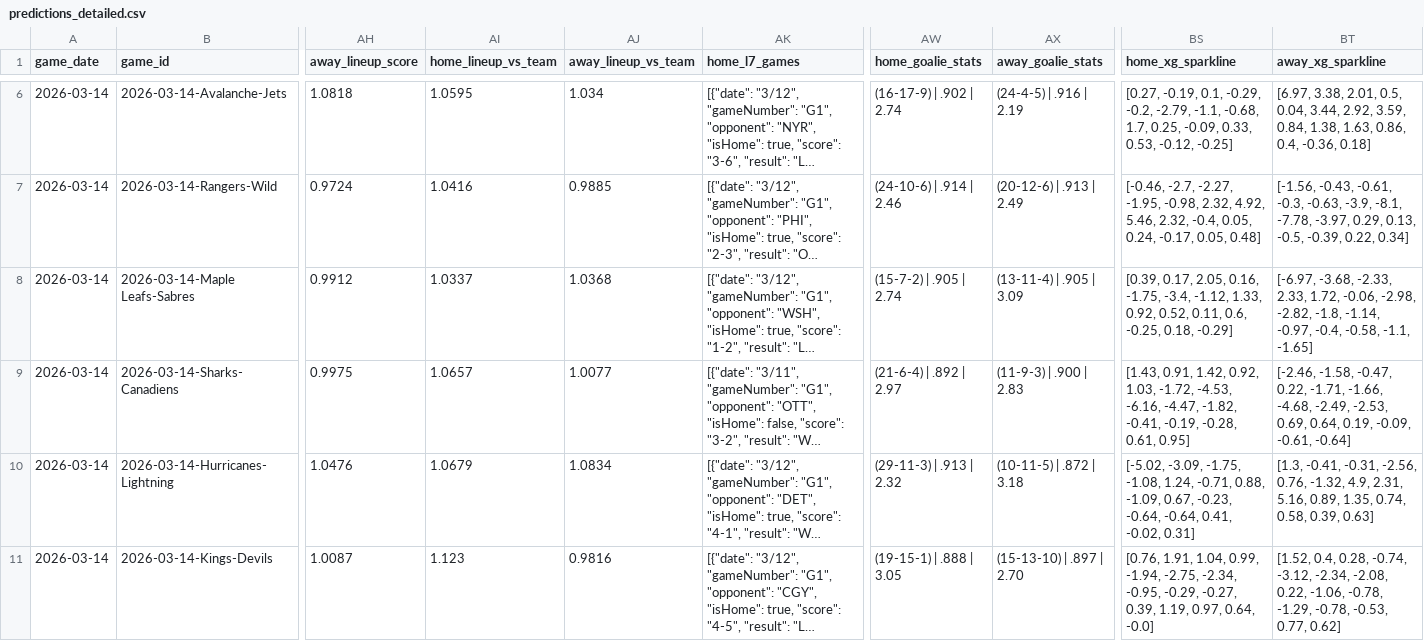
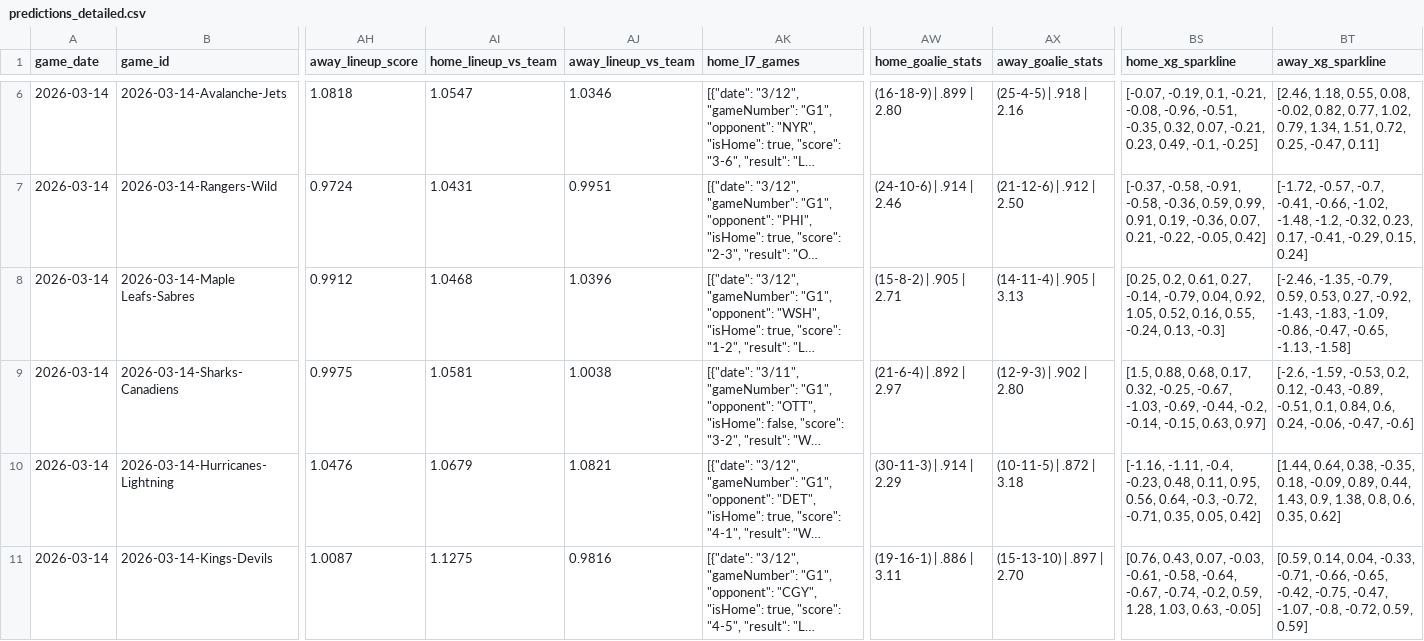
Before and after one commit to alexgarrison2/axiom, a CSV file: public/data/predictions_detailed.csv, drawn as a sheet; only a part is shown, gaps mark what is left out; long unchanged cells end in …; the diff covers the shown part only; the diff names each change by its address in the sheet, - before the commit and + after, or states it on an @@ line.

```diff
--- a/public/data/predictions_detailed.csv
+++ b/public/data/predictions_detailed.csv
-AI6 (home_lineup_vs_team): 1.0595
+AI6 (home_lineup_vs_team): 1.0547
-AJ6 (away_lineup_vs_team): 1.034
+AJ6 (away_lineup_vs_team): 1.0346
-AW6 (home_goalie_stats): (16-17-9) | .902 | 2.74
+AW6 (home_goalie_stats): (16-18-9) | .899 | 2.80
-AX6 (away_goalie_stats): (24-4-5) | .916 | 2.19
+AX6 (away_goalie_stats): (25-4-5) | .918 | 2.16
-BS6 (home_xg_sparkline): [0.27, -0.19, 0.1, -0.29, -0.2, -2.79, -1.1, -0.68, 1.7, 0.25, -0.09, 0.33, 0.53, -0.12, -0.25]
+BS6 (home_xg_sparkline): [-0.07, -0.19, 0.1, -0.21, -0.08, -0.96, -0.51, -0.35, 0.32, 0.07, -0.21, 0.23, 0.49, -0.1, -0.25]
-BT6 (away_xg_sparkline): [6.97, 3.38, 2.01, 0.5, 0.04, 3.44, 2.92, 3.59, 0.84, 1.38, 1.63, 0.86, 0.4, -0.36, 0.18]
+BT6 (away_xg_sparkline): [2.46, 1.18, 0.55, 0.08, -0.02, 0.82, 0.77, 1.02, 0.79, 1.34, 1.51, 0.72, 0.25, -0.47, 0.11]
-AI7 (home_lineup_vs_team): 1.0416
+AI7 (home_lineup_vs_team): 1.0431
-AJ7 (away_lineup_vs_team): 0.9885
+AJ7 (away_lineup_vs_team): 0.9951
-AX7 (away_goalie_stats): (20-12-6) | .913 | 2.49
+AX7 (away_goalie_stats): (21-12-6) | .912 | 2.50
-BS7 (home_xg_sparkline): [-0.46, -2.7, -2.27, -1.95, -0.98, 2.32, 4.92, 5.46, 2.32, -0.4, 0.05, 0.24, -0.17, 0.05, 0.48]
+BS7 (home_xg_sparkline): [-0.37, -0.58, -0.91, -0.58, -0.36, 0.59, 0.99, 0.91, 0.19, -0.36, 0.07, 0.21, -0.22, -0.05, 0.42]
-BT7 (away_xg_sparkline): [-1.56, -0.43, -0.61, -0.3, -0.63, -3.9, -8.1, -7.78, -3.97, 0.29, 0.13, -0.5, -0.39, 0.22, 0.34]
+BT7 (away_xg_sparkline): [-1.72, -0.57, -0.7, -0.41, -0.66, -1.02, -1.48, -1.2, -0.32, 0.23, 0.17, -0.41, -0.29, 0.15, 0.24]
-AI8 (home_lineup_vs_team): 1.0337
+AI8 (home_lineup_vs_team): 1.0468
-AJ8 (away_lineup_vs_team): 1.0368
+AJ8 (away_lineup_vs_team): 1.0396
-AW8 (home_goalie_stats): (15-7-2) | .905 | 2.74
+AW8 (home_goalie_stats): (15-8-2) | .905 | 2.71
-AX8 (away_goalie_stats): (13-11-4) | .905 | 3.09
+AX8 (away_goalie_stats): (14-11-4) | .905 | 3.13
-BS8 (home_xg_sparkline): [0.39, 0.17, 2.05, 0.16, -1.75, -3.4, -1.12, 1.33, 0.92, 0.52, 0.11, 0.6, -0.25, 0.18, -0.29]
+BS8 (home_xg_sparkline): [0.25, 0.2, 0.61, 0.27, -0.14, -0.79, 0.04, 0.92, 1.05, 0.52, 0.16, 0.55, -0.24, 0.13, -0.3]
-BT8 (away_xg_sparkline): [-6.97, -3.68, -2.33, 2.33, 1.72, -0.06, -2.98, -2.82, -1.8, -1.14, -0.97, -0.4, -0.58, -1.1, -1.65]
+BT8 (away_xg_sparkline): [-2.46, -1.35, -0.79, 0.59, 0.53, 0.27, -0.92, -1.43, -1.83, -1.09, -0.86, -0.47, -0.65, -1.13, -1.58]
-AI9 (home_lineup_vs_team): 1.0657
+AI9 (home_lineup_vs_team): 1.0581
-AJ9 (away_lineup_vs_team): 1.0077
+AJ9 (away_lineup_vs_team): 1.0038
-AX9 (away_goalie_stats): (11-9-3) | .900 | 2.83
+AX9 (away_goalie_stats): (12-9-3) | .902 | 2.80
-BS9 (home_xg_sparkline): [1.43, 0.91, 1.42, 0.92, 1.03, -1.72, -4.53, -6.16, -4.47, -1.82, -0.41, -0.19, -0.28, 0.61, 0.95]
+BS9 (home_xg_sparkline): [1.5, 0.88, 0.68, 0.17, 0.32, -0.25, -0.67, -1.03, -0.69, -0.44, -0.2, -0.14, -0.15, 0.63, 0.97]
-BT9 (away_xg_sparkline): [-2.46, -1.58, -0.47, 0.22, -1.71, -1.66, -4.68, -2.49, -2.53, 0.69, 0.64, 0.19, -0.09, -0.61, -0.64]
+BT9 (away_xg_sparkline): [-2.6, -1.59, -0.53, 0.2, 0.12, -0.43, -0.89, -0.51, 0.1, 0.84, 0.6, 0.24, -0.06, -0.47, -0.6]
-AJ10 (away_lineup_vs_team): 1.0834
+AJ10 (away_lineup_vs_team): 1.0821
-AW10 (home_goalie_stats): (29-11-3) | .913 | 2.32
+AW10 (home_goalie_stats): (30-11-3) | .914 | 2.29
-BS10 (home_xg_sparkline): [-5.02, -3.09, -1.75, -1.08, 1.24, -0.71, 0.88, -1.09, 0.67, -0.23, -0.64, -0.64, 0.41, -0.02, 0.31]
+BS10 (home_xg_sparkline): [-1.16, -1.11, -0.4, -0.23, 0.48, 0.11, 0.95, 0.56, 0.64, -0.3, -0.72, -0.71, 0.35, 0.05, 0.42]
-BT10 (away_xg_sparkline): [1.3, -0.41, -0.31, -2.56, 0.76, -1.32, 4.9, 2.31, 5.16, 0.89, 1.35, 0.74, 0.58, 0.39, 0.63]
+BT10 (away_xg_sparkline): [1.44, 0.64, 0.38, -0.35, 0.18, -0.09, 0.89, 0.44, 1.43, 0.9, 1.38, 0.8, 0.6, 0.35, 0.62]
-AI11 (home_lineup_vs_team): 1.123
+AI11 (home_lineup_vs_team): 1.1275
-AW11 (home_goalie_stats): (19-15-1) | .888 | 3.05
+AW11 (home_goalie_stats): (19-16-1) | .886 | 3.11
-BS11 (home_xg_sparkline): [0.76, 1.91, 1.04, 0.99, -1.94, -2.75, -2.34, -0.95, -0.29, -0.27, 0.39, 1.19, 0.97, 0.64, -0.0]
+BS11 (home_xg_sparkline): [0.76, 0.43, 0.07, -0.03, -0.61, -0.58, -0.64, -0.67, -0.74, -0.2, 0.59, 1.28, 1.03, 0.63, -0.05]
-BT11 (away_xg_sparkline): [1.52, 0.4, 0.28, -0.74, -3.12, -2.34, -2.08, 0.22, -1.06, -0.78, -1.29, -0.78, -0.53, 0.77, 0.62]
+BT11 (away_xg_sparkline): [0.59, 0.14, 0.04, -0.33, -0.71, -0.66, -0.65, -0.42, -0.75, -0.47, -1.07, -0.8, -0.72, 0.59, 0.59]
```
Also changed, not shown: 64 edited cells elsewhere in this file, 9 other files.
